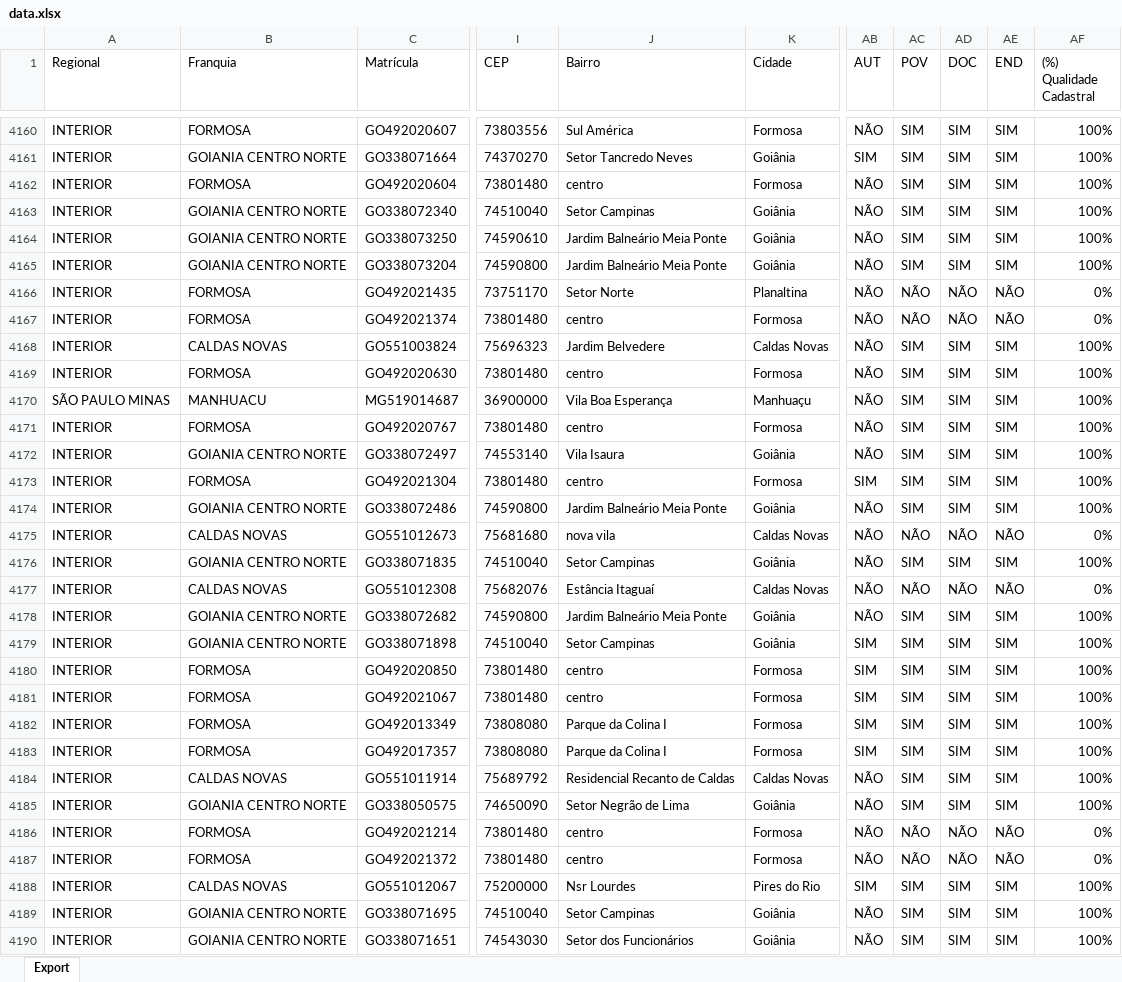
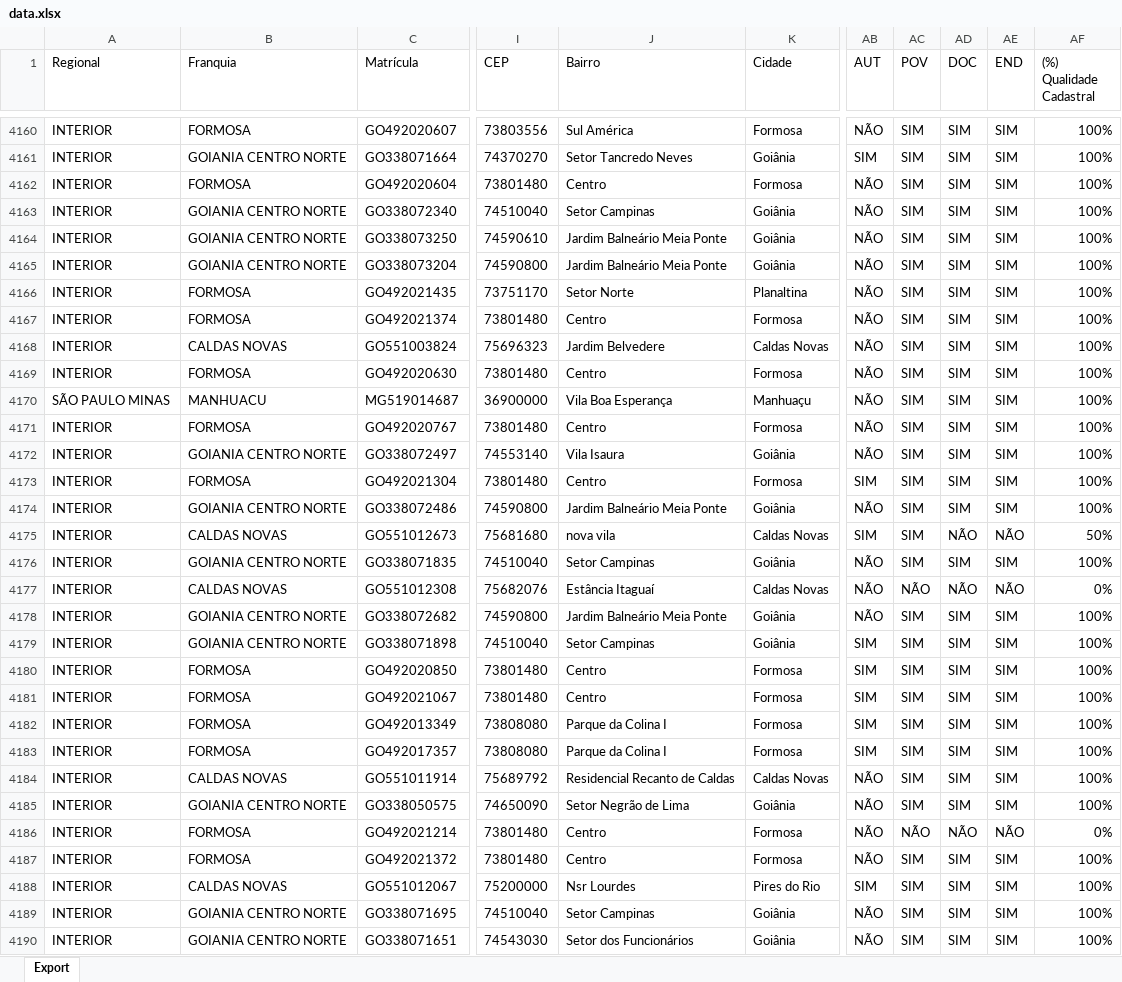
Before and after one commit to CentraldeControle/CDT, an Excel workbook: data.xlsx, sheet Export, drawn as a sheet; only a part is shown, gaps mark what is left out; values as stored, in another font and other column widths than the file's, no borders; the diff covers the shown part only; the diff names each change by its address in the sheet, - before the commit and + after, or states it on an @@ line.

```diff
--- a/data.xlsx (sheet Export)
+++ b/data.xlsx (sheet Export)
-J4162 (Bairro): centro
+J4162 (Bairro): Centro
-AC4166:AC4167 (POV): NÃO
+AC4166:AC4167 (POV): SIM
-AD4166:AD4167 (DOC): NÃO
+AD4166:AD4167 (DOC): SIM
-AE4166:AE4167 (END): NÃO
+AE4166:AE4167 (END): SIM
-AF4166:AF4167 ((%) Qualidade Cadastral): 0%
+AF4166:AF4167 ((%) Qualidade Cadastral): 100%
-J4167 (Bairro): centro
+J4167 (Bairro): Centro
-J4169 (Bairro): centro
+J4169 (Bairro): Centro
-J4171 (Bairro): centro
+J4171 (Bairro): Centro
-J4173 (Bairro): centro
+J4173 (Bairro): Centro
-AB4175 (AUT): NÃO
+AB4175 (AUT): SIM
-AC4175 (POV): NÃO
+AC4175 (POV): SIM
-AF4175 ((%) Qualidade Cadastral): 0%
+AF4175 ((%) Qualidade Cadastral): 50%
-J4180:J4181 (Bairro): centro
+J4180:J4181 (Bairro): Centro
-J4186:J4187 (Bairro): centro
+J4186:J4187 (Bairro): Centro
-AC4187 (POV): NÃO
+AC4187 (POV): SIM
-AD4187 (DOC): NÃO
+AD4187 (DOC): SIM
-AE4187 (END): NÃO
+AE4187 (END): SIM
-AF4187 ((%) Qualidade Cadastral): 0%
+AF4187 ((%) Qualidade Cadastral): 100%
```
Also changed, not shown: 1781 edited cells elsewhere in this sheet.
